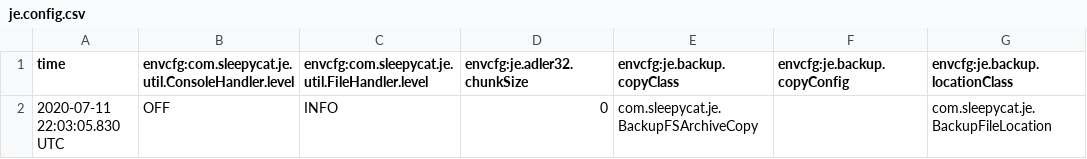
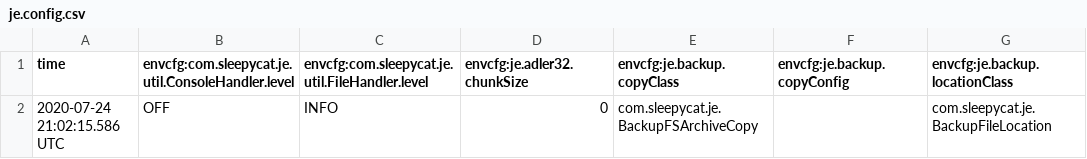
Before and after one commit to mattmfinn/page-status-checker, a CSV file: ~/storage/frontier/je.config.csv, drawn as a sheet; only a part is shown; the diff names each change by its address in the sheet, - before the commit and + after, or states it on an @@ line.

```diff
--- a/~/storage/frontier/je.config.csv
+++ b/~/storage/frontier/je.config.csv
-A2 (time): 2020-07-11 22:03:05.830 UTC
+A2 (time): 2020-07-24 21:02:15.586 UTC
```
Also changed, not shown: ~/storage/frontier/je.stat.csv, 4 other files.
